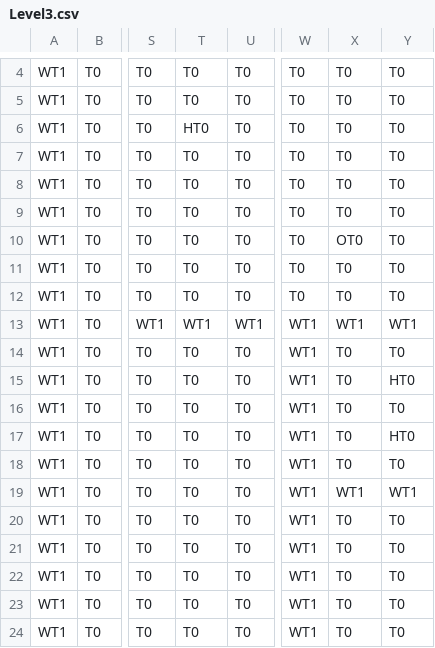
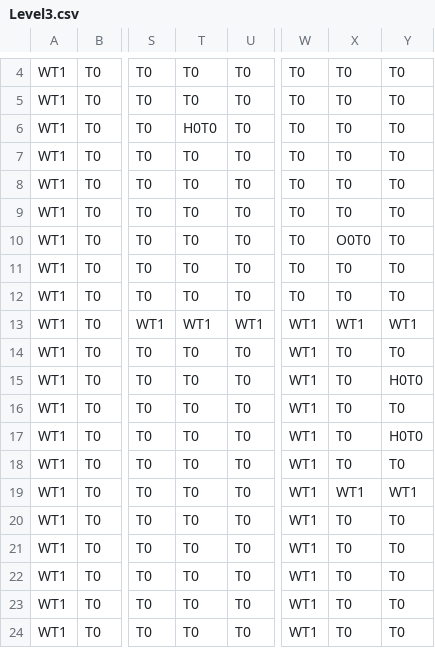
Before and after one commit to tst2005googlecode/03-march-1gam-crypt-crawler, a CSV file: Asset/Data/Level3.csv, drawn as a sheet; only a part is shown, gaps mark what is left out; the diff names each change by its address in the sheet, - before the commit and + after, or states it on an @@ line.

```diff
--- a/Asset/Data/Level3.csv
+++ b/Asset/Data/Level3.csv
-T6: HT0
+T6: H0T0
-X10: OT0
+X10: O0T0
-Y15: HT0
+Y15: H0T0
-Y17: HT0
+Y17: H0T0
```
Also changed, not shown: Asset/Data/Level1.csv, Asset/Data/Level2.csv, 9 other files.
